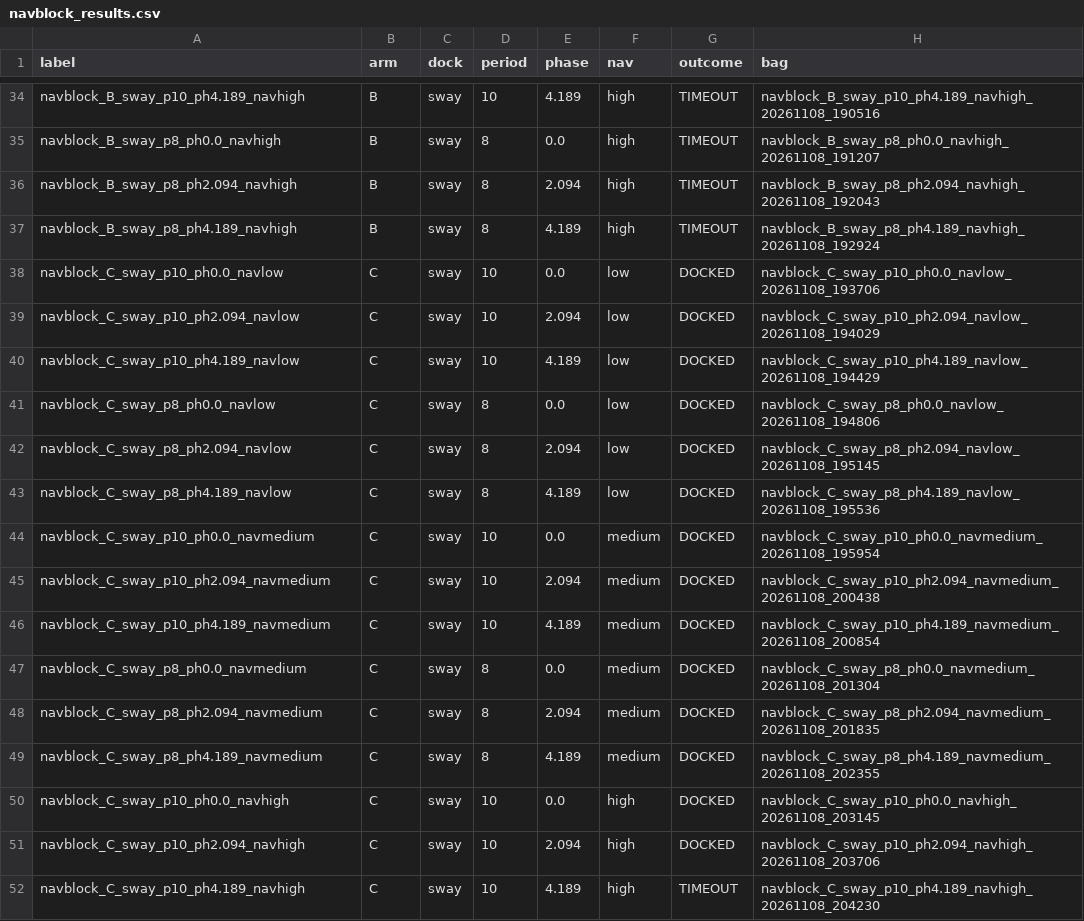
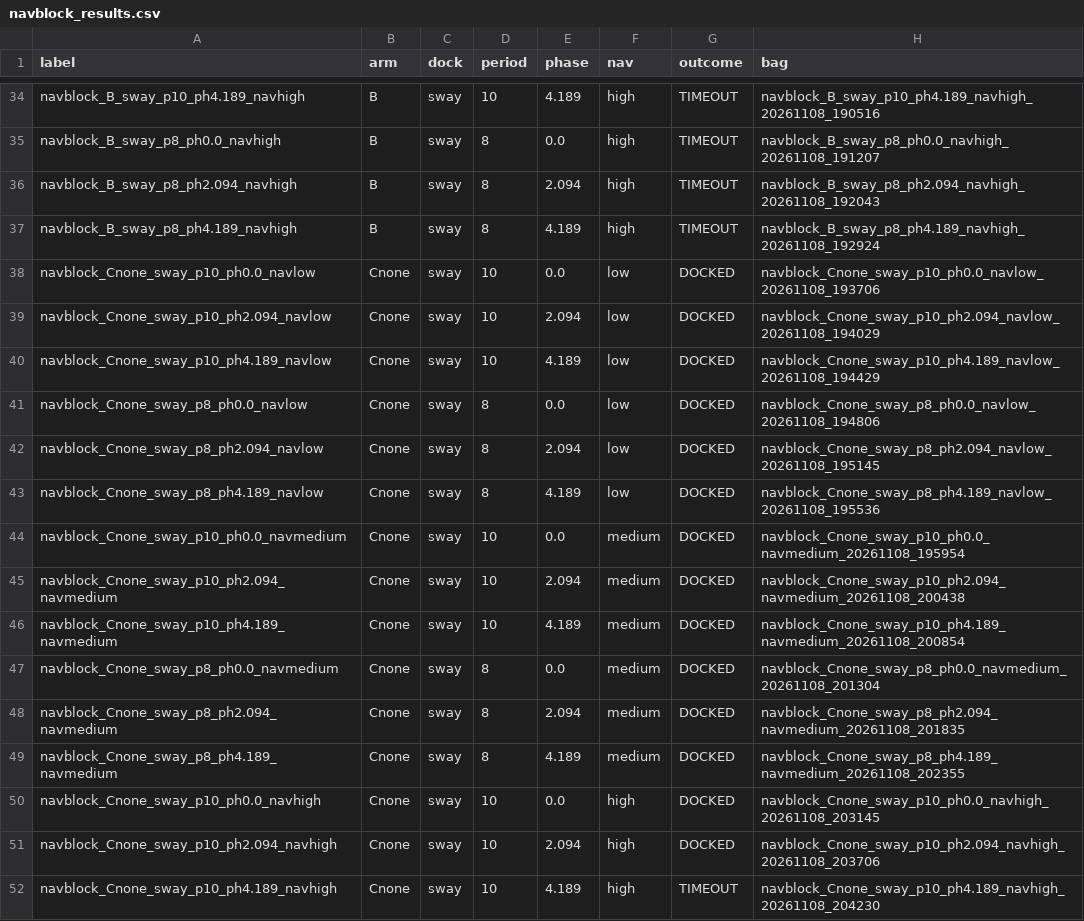
Before and after one commit to alanchoi00/bluerov2-docking-thesis, a CSV file: ut27/t1/navblock_results.csv, drawn as a sheet; only a part is shown, gaps mark what is left out; the diff covers the shown part only.

Commit message:
docs(ut27): arms Cgains, Cnoff and C (converted velocity loop) metrics and outcomes; arm names renamed to the paper's order in every data file; report Section 23 and the name map

```diff
--- a/ut27/t1/navblock_results.csv
+++ b/ut27/t1/navblock_results.csv
@@ -37,16 +37,16 @@ navblock_B_sway_p8_ph2.094_navhigh,B,sway,8,2.094,high,TIMEOUT,navblock_B_sway_p
 navblock_B_sway_p8_ph4.189_navhigh,B,sway,8,4.189,high,TIMEOUT,navblock_B_sway_p8_ph4.189_navhigh_20261108_192924
-navblock_C_sway_p10_ph0.0_navlow,C,sway,10,0.0,low,DOCKED,navblock_C_sway_p10_ph0.0_navlow_20261108_193706
-navblock_C_sway_p10_ph2.094_navlow,C,sway,10,2.094,low,DOCKED,navblock_C_sway_p10_ph2.094_navlow_20261108_194029
-navblock_C_sway_p10_ph4.189_navlow,C,sway,10,4.189,low,DOCKED,navblock_C_sway_p10_ph4.189_navlow_20261108_194429
-navblock_C_sway_p8_ph0.0_navlow,C,sway,8,0.0,low,DOCKED,navblock_C_sway_p8_ph0.0_navlow_20261108_194806
-navblock_C_sway_p8_ph2.094_navlow,C,sway,8,2.094,low,DOCKED,navblock_C_sway_p8_ph2.094_navlow_20261108_195145
-navblock_C_sway_p8_ph4.189_navlow,C,sway,8,4.189,low,DOCKED,navblock_C_sway_p8_ph4.189_navlow_20261108_195536
-navblock_C_sway_p10_ph0.0_navmedium,C,sway,10,0.0,medium,DOCKED,navblock_C_sway_p10_ph0.0_navmedium_20261108_195954
-navblock_C_sway_p10_ph2.094_navmedium,C,sway,10,2.094,medium,DOCKED,navblock_C_sway_p10_ph2.094_navmedium_20261108_200438
-navblock_C_sway_p10_ph4.189_navmedium,C,sway,10,4.189,medium,DOCKED,navblock_C_sway_p10_ph4.189_navmedium_20261108_200854
-navblock_C_sway_p8_ph0.0_navmedium,C,sway,8,0.0,medium,DOCKED,navblock_C_sway_p8_ph0.0_navmedium_20261108_201304
-navblock_C_sway_p8_ph2.094_navmedium,C,sway,8,2.094,medium,DOCKED,navblock_C_sway_p8_ph2.094_navmedium_20261108_201835
-navblock_C_sway_p8_ph4.189_navmedium,C,sway,8,4.189,medium,DOCKED,navblock_C_sway_p8_ph4.189_navmedium_20261108_202355
-navblock_C_sway_p10_ph0.0_navhigh,C,sway,10,0.0,high,DOCKED,navblock_C_sway_p10_ph0.0_navhigh_20261108_203145
-navblock_C_sway_p10_ph2.094_navhigh,C,sway,10,2.094,high,DOCKED,navblock_C_sway_p10_ph2.094_navhigh_20261108_203706
-navblock_C_sway_p10_ph4.189_navhigh,C,sway,10,4.189,high,TIMEOUT,navblock_C_sway_p10_ph4.189_navhigh_20261108_204230
+navblock_Cnone_sway_p10_ph0.0_navlow,Cnone,sway,10,0.0,low,DOCKED,navblock_Cnone_sway_p10_ph0.0_navlow_20261108_193706
+navblock_Cnone_sway_p10_ph2.094_navlow,Cnone,sway,10,2.094,low,DOCKED,navblock_Cnone_sway_p10_ph2.094_navlow_20261108_194029
+navblock_Cnone_sway_p10_ph4.189_navlow,Cnone,sway,10,4.189,low,DOCKED,navblock_Cnone_sway_p10_ph4.189_navlow_20261108_194429
+navblock_Cnone_sway_p8_ph0.0_navlow,Cnone,sway,8,0.0,low,DOCKED,navblock_Cnone_sway_p8_ph0.0_navlow_20261108_194806
+navblock_Cnone_sway_p8_ph2.094_navlow,Cnone,sway,8,2.094,low,DOCKED,navblock_Cnone_sway_p8_ph2.094_navlow_20261108_195145
+navblock_Cnone_sway_p8_ph4.189_navlow,Cnone,sway,8,4.189,low,DOCKED,navblock_Cnone_sway_p8_ph4.189_navlow_20261108_195536
+navblock_Cnone_sway_p10_ph0.0_navmedium,Cnone,sway,10,0.0,medium,DOCKED,navblock_Cnone_sway_p10_ph0.0_navmedium_20261108_195954
+navblock_Cnone_sway_p10_ph2.094_navmedium,Cnone,sway,10,2.094,medium,DOCKED,navblock_Cnone_sway_p10_ph2.094_navmedium_20261108_200438
+navblock_Cnone_sway_p10_ph4.189_navmedium,Cnone,sway,10,4.189,medium,DOCKED,navblock_Cnone_sway_p10_ph4.189_navmedium_20261108_200854
+navblock_Cnone_sway_p8_ph0.0_navmedium,Cnone,sway,8,0.0,medium,DOCKED,navblock_Cnone_sway_p8_ph0.0_navmedium_20261108_201304
+navblock_Cnone_sway_p8_ph2.094_navmedium,Cnone,sway,8,2.094,medium,DOCKED,navblock_Cnone_sway_p8_ph2.094_navmedium_20261108_201835
+navblock_Cnone_sway_p8_ph4.189_navmedium,Cnone,sway,8,4.189,medium,DOCKED,navblock_Cnone_sway_p8_ph4.189_navmedium_20261108_202355
+navblock_Cnone_sway_p10_ph0.0_navhigh,Cnone,sway,10,0.0,high,DOCKED,navblock_Cnone_sway_p10_ph0.0_navhigh_20261108_203145
+navblock_Cnone_sway_p10_ph2.094_navhigh,Cnone,sway,10,2.094,high,DOCKED,navblock_Cnone_sway_p10_ph2.094_navhigh_20261108_203706
+navblock_Cnone_sway_p10_ph4.189_navhigh,Cnone,sway,10,4.189,high,TIMEOUT,navblock_Cnone_sway_p10_ph4.189_navhigh_20261108_204230
```
Also changed, not shown: 9 edited cells elsewhere in this file, ut27/t1/core_metrics_20260921.csv, ut27/t1/core_metrics_20260922.csv, 12 other files.
